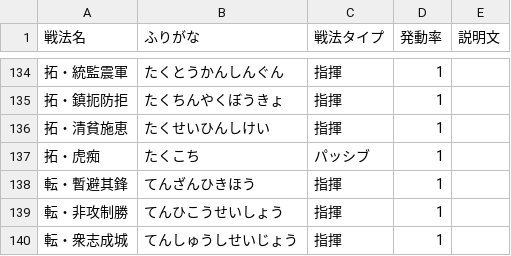
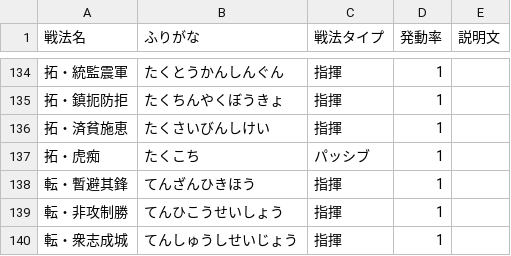
Before and after one commit to shsen-tori/shinsen-calu, a CSV file: 真戦継承一覧.csv, drawn as a sheet; only a part is shown, gaps mark what is left out.

Commit message:
Update 真戦継承一覧.csv with new strategies
Added new strategy entries with details including activation rates and descriptions.

```diff
--- a/真戦継承一覧.csv
+++ b/真戦継承一覧.csv
@@ -135,3 +135,3 @@
 拓・鎮扼防拒,たくちんやくぼうきょ,指揮,1,
-拓・清貧施恵,たくせいひんしけい,指揮,1,
+拓・済貧施恵,たくさいびんしけい,指揮,1,
 拓・虎痴,たくこち,パッシブ,1,
```
